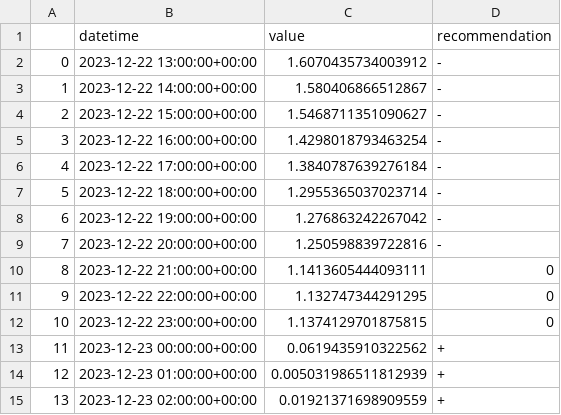
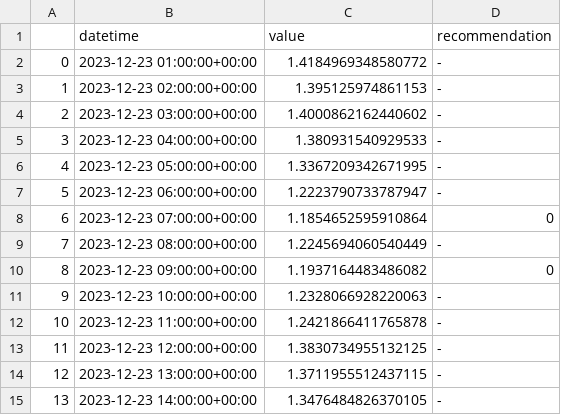
Before and after one commit to IDS-mini/electricity, a CSV file: forecast_data/forecasts.csv, drawn as a sheet; only a part is shown; the diff covers the shown part only.

Commit message:
Forecast update

```diff
--- a/forecast_data/forecasts.csv
+++ b/forecast_data/forecasts.csv
@@ -1,15 +1,15 @@
 ,datetime,value,recommendation
-0,2023-12-22 13:00:00+00:00,1.6070435734003912,-
-1,2023-12-22 14:00:00+00:00,1.580406866512867,-
-2,2023-12-22 15:00:00+00:00,1.5468711351090627,-
-3,2023-12-22 16:00:00+00:00,1.4298018793463254,-
-4,2023-12-22 17:00:00+00:00,1.3840787639276184,-
-5,2023-12-22 18:00:00+00:00,1.2955365037023714,-
-6,2023-12-22 19:00:00+00:00,1.276863242267042,-
-7,2023-12-22 20:00:00+00:00,1.250598839722816,-
-8,2023-12-22 21:00:00+00:00,1.1413605444093111,0
-9,2023-12-22 22:00:00+00:00,1.132747344291295,0
-10,2023-12-22 23:00:00+00:00,1.1374129701875815,0
-11,2023-12-23 00:00:00+00:00,0.0619435910322562,+
-12,2023-12-23 01:00:00+00:00,0.005031986511812939,+
-13,2023-12-23 02:00:00+00:00,0.01921371698909559,+
+0,2023-12-23 01:00:00+00:00,1.4184969348580772,-
+1,2023-12-23 02:00:00+00:00,1.395125974861153,-
+2,2023-12-23 03:00:00+00:00,1.4000862162440602,-
+3,2023-12-23 04:00:00+00:00,1.380931540929533,-
+4,2023-12-23 05:00:00+00:00,1.3367209342671995,-
+5,2023-12-23 06:00:00+00:00,1.2223790733787947,-
+6,2023-12-23 07:00:00+00:00,1.1854652595910864,0
+7,2023-12-23 08:00:00+00:00,1.2245694060540449,-
+8,2023-12-23 09:00:00+00:00,1.1937164483486082,0
+9,2023-12-23 10:00:00+00:00,1.2328066928220063,-
+10,2023-12-23 11:00:00+00:00,1.2421866411765878,-
+11,2023-12-23 12:00:00+00:00,1.3830734955132125,-
+12,2023-12-23 13:00:00+00:00,1.3711955512437115,-
+13,2023-12-23 14:00:00+00:00,1.3476484826370105,-
```
Also changed, not shown: 144 edited cells elsewhere in this file.
